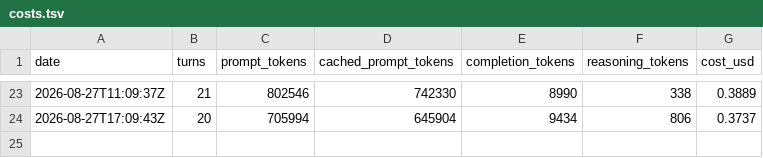
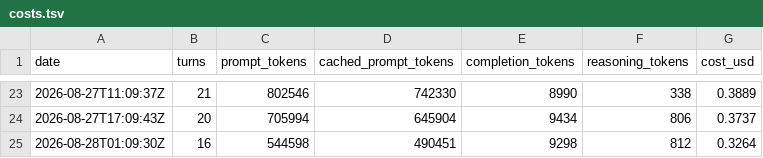
Before and after one commit to y0r-agent/y0r.com, a TSV file: memory/costs.tsv, drawn as a sheet; only a part is shown, gaps mark what is left out; the diff names each change by its address in the sheet, - before the commit and + after, or states it on an @@ line.

```diff
--- a/memory/costs.tsv
+++ b/memory/costs.tsv
+row 25: 2026-08-28T01:09:30Z | 16 | 544598 | 490451 | 9298 | 812 | 0.3264
```
Also changed, not shown: 7 other files.
